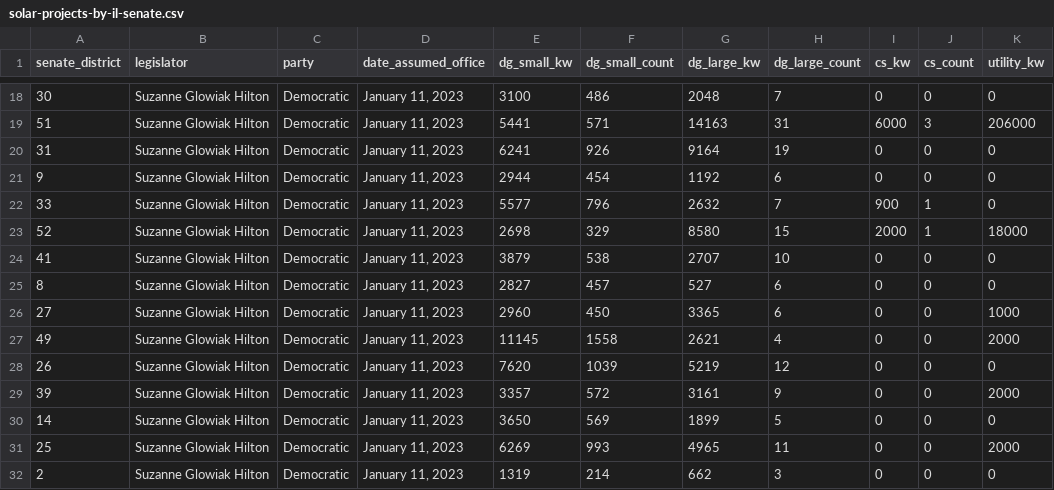
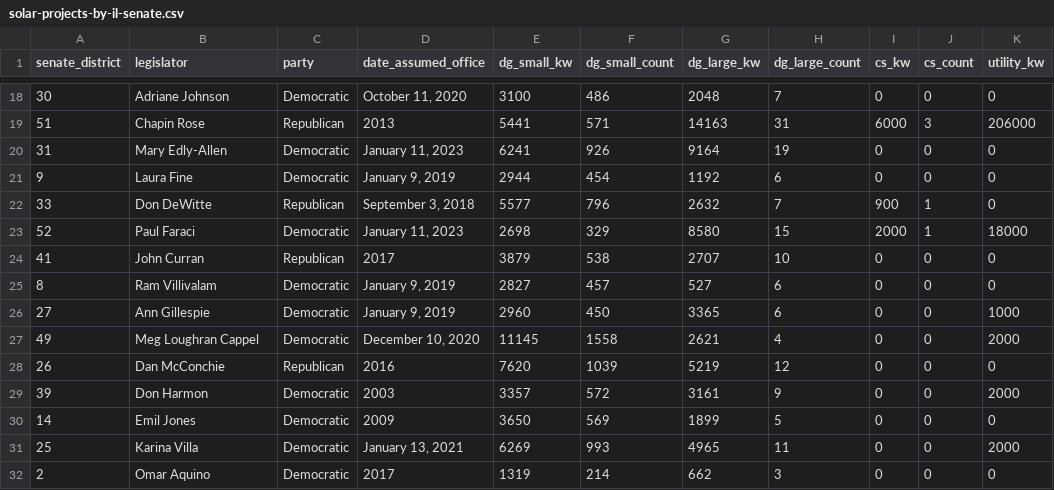
Before and after one commit to chihacknight/il-solar-map, a CSV file: data/v2/final/solar-projects-by-il-senate.csv, drawn as a sheet; only a part is shown, gaps mark what is left out; the diff covers the shown part only; the diff names each change by its address in the sheet, - before the commit and + after, or states it on an @@ line.

```diff
--- a/data/v2/final/solar-projects-by-il-senate.csv
+++ b/data/v2/final/solar-projects-by-il-senate.csv
-B18 (legislator): Suzanne Glowiak Hilton
+B18 (legislator): Adriane Johnson
-D18 (date_assumed_office): January 11, 2023
+D18 (date_assumed_office): October 11, 2020
-B19 (legislator): Suzanne Glowiak Hilton
+B19 (legislator): Chapin Rose
-C19 (party): Democratic
+C19 (party): Republican
-D19 (date_assumed_office): January 11, 2023
+D19 (date_assumed_office): 2013
-B20 (legislator): Suzanne Glowiak Hilton
+B20 (legislator): Mary Edly-Allen
-B21 (legislator): Suzanne Glowiak Hilton
+B21 (legislator): Laura Fine
-D21 (date_assumed_office): January 11, 2023
+D21 (date_assumed_office): January 9, 2019
-B22 (legislator): Suzanne Glowiak Hilton
+B22 (legislator): Don DeWitte
-C22 (party): Democratic
+C22 (party): Republican
-D22 (date_assumed_office): January 11, 2023
+D22 (date_assumed_office): September 3, 2018
-B23 (legislator): Suzanne Glowiak Hilton
+B23 (legislator): Paul Faraci
-B24 (legislator): Suzanne Glowiak Hilton
+B24 (legislator): John Curran
-C24 (party): Democratic
+C24 (party): Republican
-D24 (date_assumed_office): January 11, 2023
+D24 (date_assumed_office): 2017
-B25 (legislator): Suzanne Glowiak Hilton
+B25 (legislator): Ram Villivalam
-D25:D26 (date_assumed_office): January 11, 2023
+D25:D26 (date_assumed_office): January 9, 2019
-B26 (legislator): Suzanne Glowiak Hilton
+B26 (legislator): Ann Gillespie
-B27 (legislator): Suzanne Glowiak Hilton
+B27 (legislator): Meg Loughran Cappel
-D27 (date_assumed_office): January 11, 2023
+D27 (date_assumed_office): December 10, 2020
-B28 (legislator): Suzanne Glowiak Hilton
+B28 (legislator): Dan McConchie
-C28 (party): Democratic
+C28 (party): Republican
-D28 (date_assumed_office): January 11, 2023
+D28 (date_assumed_office): 2016
-B29 (legislator): Suzanne Glowiak Hilton
+B29 (legislator): Don Harmon
-D29 (date_assumed_office): January 11, 2023
+D29 (date_assumed_office): 2003
-B30 (legislator): Suzanne Glowiak Hilton
+B30 (legislator): Emil Jones
-D30 (date_assumed_office): January 11, 2023
+D30 (date_assumed_office): 2009
-B31 (legislator): Suzanne Glowiak Hilton
+B31 (legislator): Karina Villa
-D31 (date_assumed_office): January 11, 2023
+D31 (date_assumed_office): January 13, 2021
-B32 (legislator): Suzanne Glowiak Hilton
+B32 (legislator): Omar Aquino
-D32 (date_assumed_office): January 11, 2023
+D32 (date_assumed_office): 2017
```
Also changed, not shown: 91 edited cells elsewhere in this file, 5 other files.
